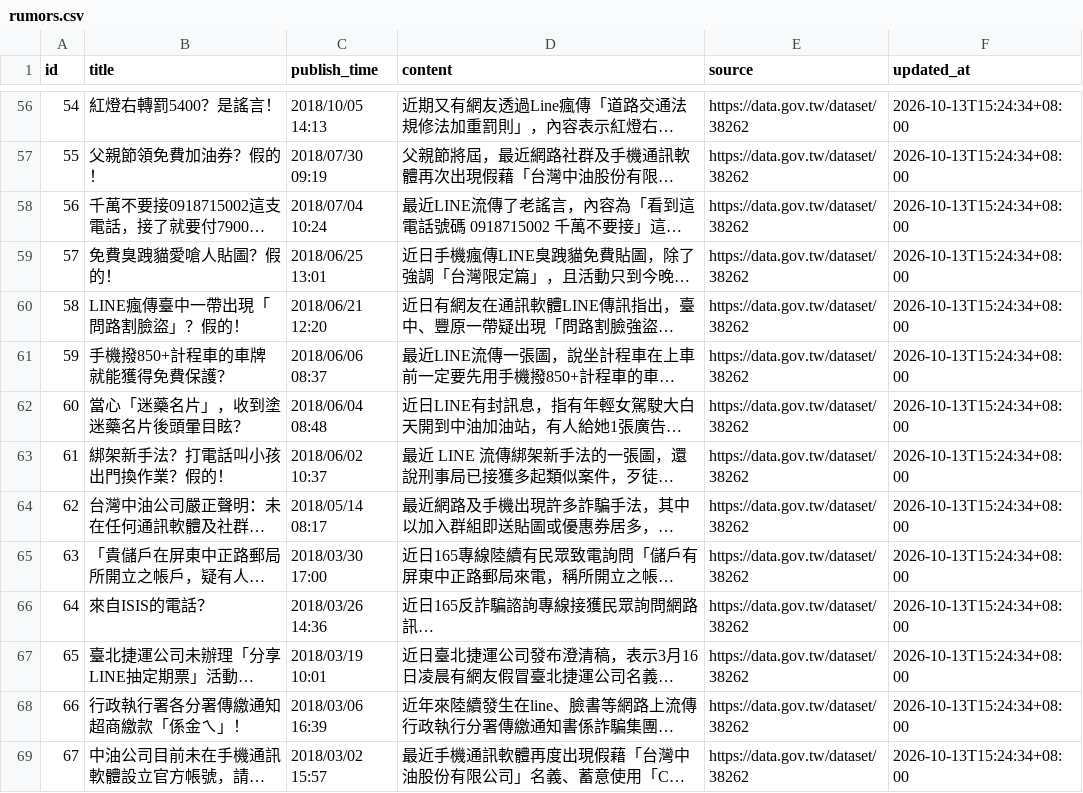
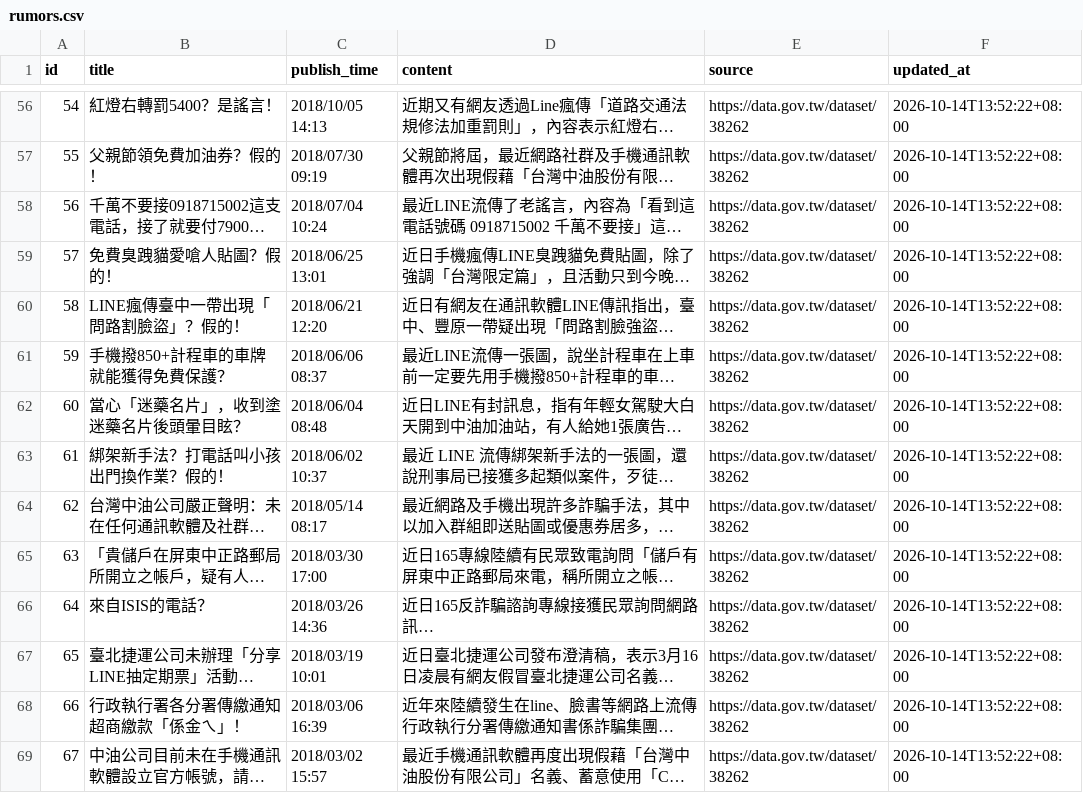
Before and after one commit to formalonline/165_knowledge, a CSV file: data/processed/rumors.csv, drawn as a sheet; only a part is shown, gaps mark what is left out; long unchanged cells end in …; the diff covers the shown part only; the diff names each change by its address in the sheet, - before the commit and + after, or states it on an @@ line.

```diff
--- a/data/processed/rumors.csv
+++ b/data/processed/rumors.csv
-F56:F69 (updated_at): 2026-10-13T15:24:34+08:00
+F56:F69 (updated_at): 2026-10-14T13:52:22+08:00
```
Also changed, not shown: 74 edited cells elsewhere in this file, 5 other files.
